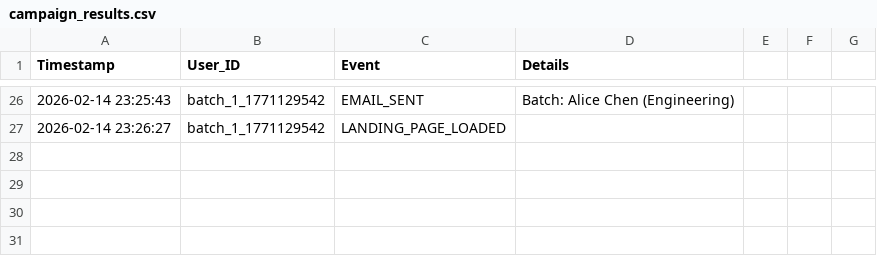
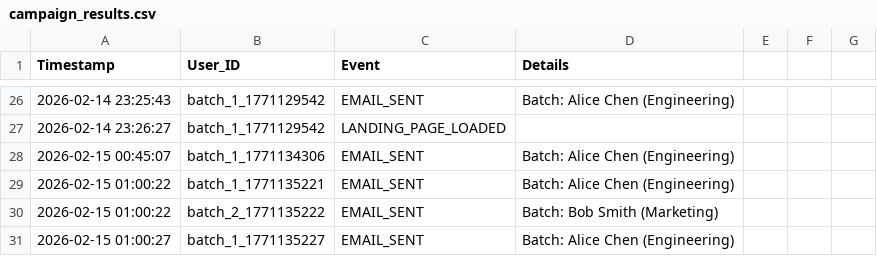
Before and after one commit to avenka29/Hackathon_NCSU, a CSV file: backend/app/routers/campaign_results.csv, drawn as a sheet; only a part is shown, gaps mark what is left out.

Commit message:
Fixed batch endpoint

```diff
--- a/backend/app/routers/campaign_results.csv
+++ b/backend/app/routers/campaign_results.csv
@@ -27 +27,5 @@ Timestamp,User_ID,Event,Details
 2026-02-14 23:26:27,batch_1_1771129542,LANDING_PAGE_LOADED,
+2026-02-15 00:45:07,batch_1_1771134306,EMAIL_SENT,Batch: Alice Chen (Engineering)
+2026-02-15 01:00:22,batch_1_1771135221,EMAIL_SENT,Batch: Alice Chen (Engineering)
+2026-02-15 01:00:22,batch_2_1771135222,EMAIL_SENT,Batch: Bob Smith (Marketing)
+2026-02-15 01:00:27,batch_1_1771135227,EMAIL_SENT,Batch: Alice Chen (Engineering)
```
Also changed, not shown: 1 other file.
